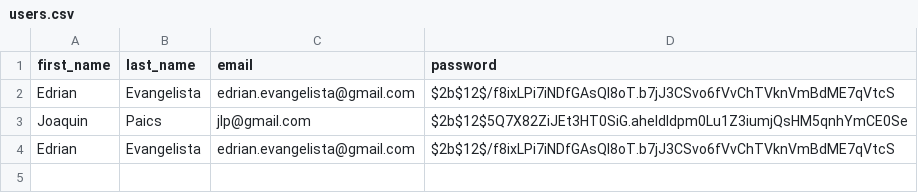
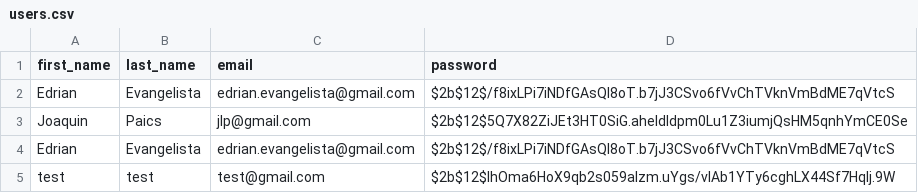
Before and after one commit to D1r34n/CaniScan, a CSV file: users.csv, drawn as a sheet.

Commit message:
Added ken test email to users.csv

```diff
--- a/users.csv
+++ b/users.csv
@@ -4 +4,2 @@ Joaquin,Paics,jlp@gmail.com,$2b$12$5Q7X82ZiJEt3HT0SiG.aheldldpm0Lu1Z3iumjQsHM5qn
 Edrian,Evangelista,edrian.evangelista@gmail.com,$2b$12$/f8ixLPi7iNDfGAsQl8oT.b7jJ3CSvo6fVvChTVknVmBdME7qVtcS
+test,test,test@gmail.com,$2b$12$lhOma6HoX9qb2s059alzm.uYgs/vlAb1YTy6cghLX44Sf7Hqlj.9W
```
